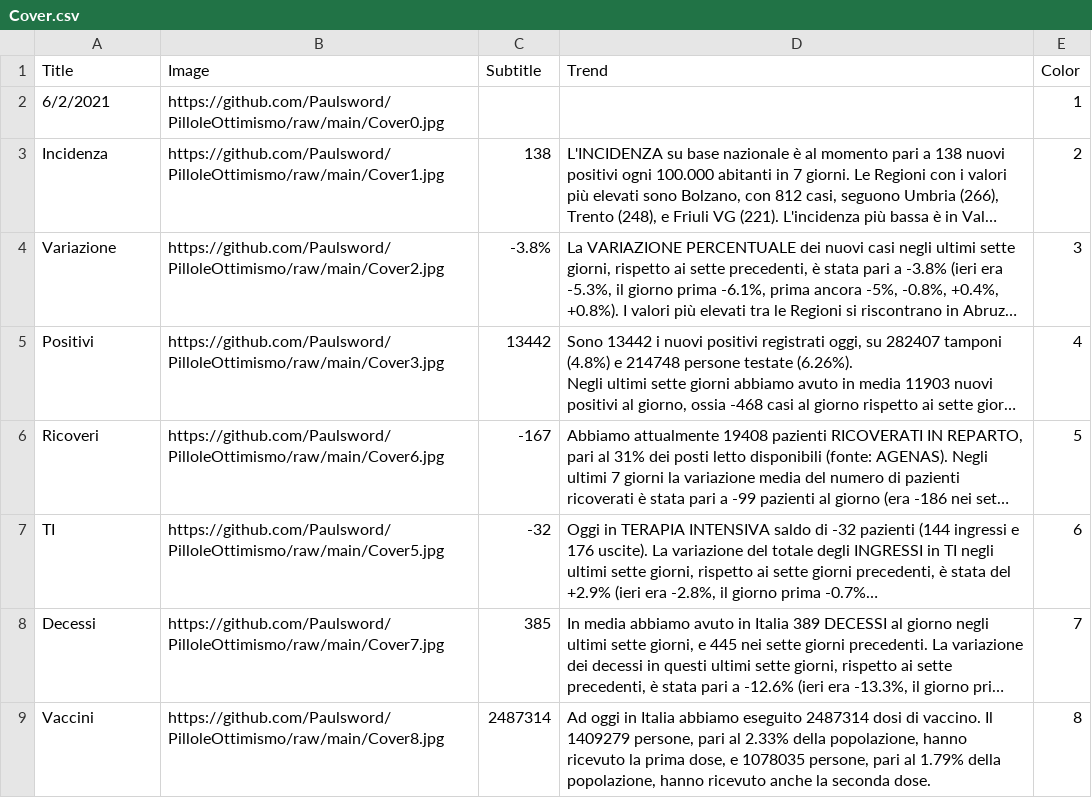
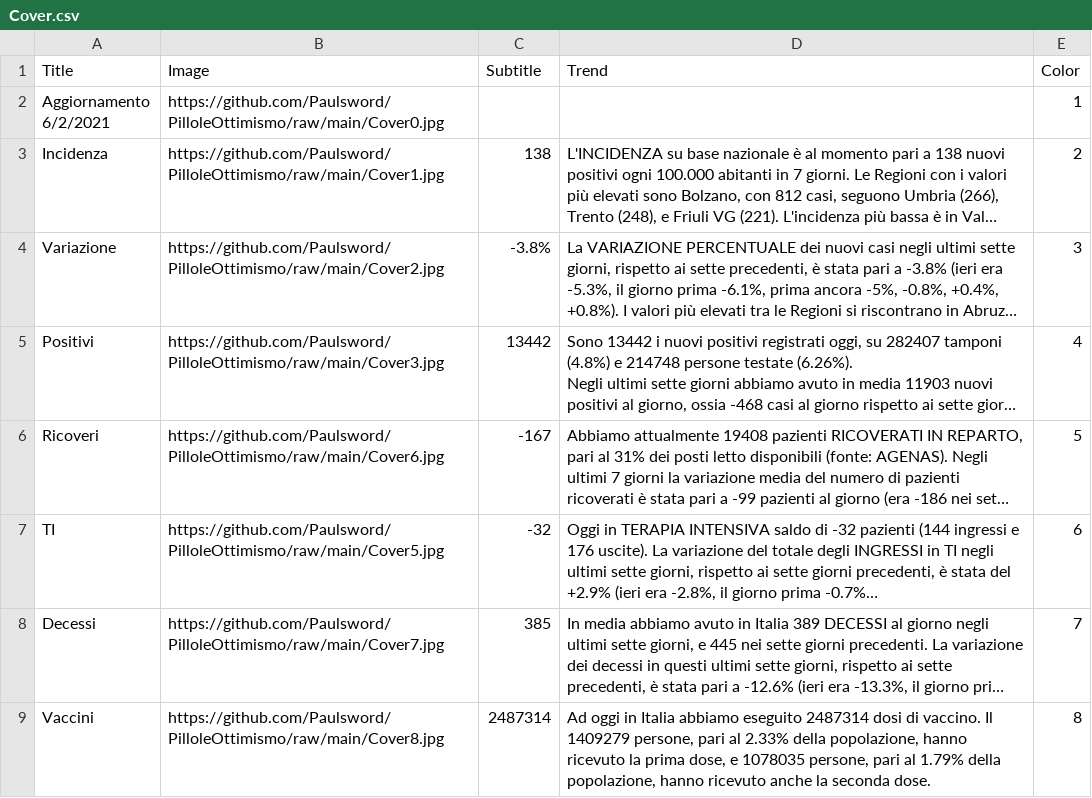
Before and after one commit to Paulsword/PilloleOttimismo, a CSV file: Cover.csv, drawn as a sheet; long unchanged cells end in …; ↵ is a line break in a cell; the diff names each change by its address in the sheet, - before the commit and + after, or states it on an @@ line.

Commit message:
Add files via upload

```diff
--- a/Cover.csv
+++ b/Cover.csv
-A2 (Title): 6/2/2021
+A2 (Title): Aggiornamento ↵ 6/2/2021
```
